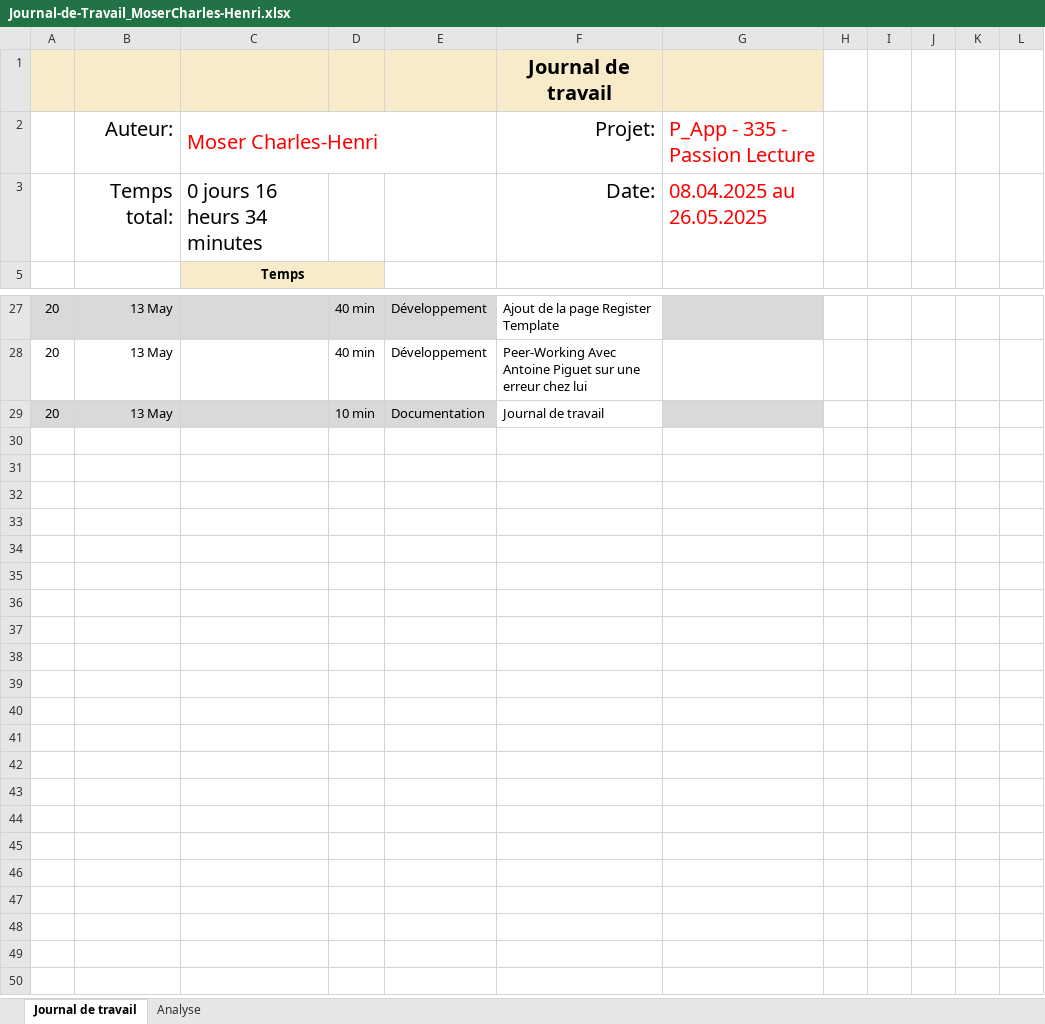
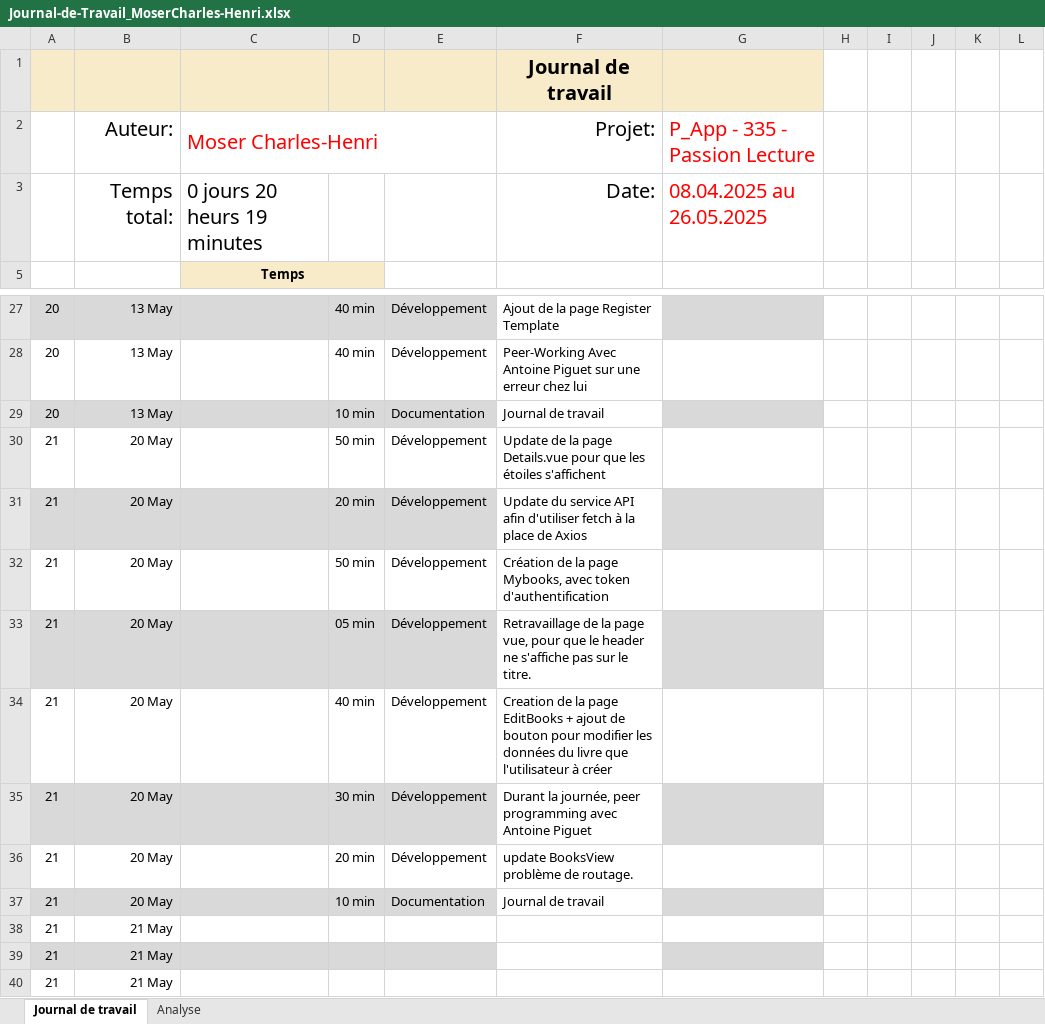
Before and after one commit to Josefnademo/Passion_lecture_FRONTEND, an Excel workbook: documentation/JDT-personal/Journal-de-Travail_MoserCharles-Henri.xlsx, sheet Journal de travail, drawn as a sheet; only a part is shown, gaps mark what is left out; values as stored, in another font and other column widths than the file's, no borders; conditional formats and table styles not drawn; the diff names each change by its address in the sheet, - before the commit and + after, or states it on an @@ line.

Commit message:
Update(journal de travail C-H)
[10min] [DONE]

- Update du journal de travail personnel

```diff
--- a/documentation/JDT-personal/Journal-de-Travail_MoserCharles-Henri.xlsx (sheet Journal de travail)
+++ b/documentation/JDT-personal/Journal-de-Travail_MoserCharles-Henri.xlsx (sheet Journal de travail)
-C3: 0 jours 16 heurs 34 minutes
+C3: 0 jours 20 heurs 19 minutes
+row 30: 21 | 20 May |  | 50 min | Développement | Update de la page Details.vue pour que les étoiles s'affichent
+row 31: 21 | 20 May |  | 20 min | Développement | Update du service API afin d'utiliser fetch à la place de Axios
+row 32: 21 | 20 May |  | 50 min | Développement | Création de la page Mybooks, avec token d'authentification
+row 33: 21 | 20 May |  | 05 min | Développement | Retravaillage de la page vue, pour que le header ne s'affiche pas sur le titre.
+row 34: 21 | 20 May |  | 40 min | Développement | Creation de la page EditBooks + ajout de bouton pour modifier les données du livre que l'utilisateur à créer
+row 35: 21 | 20 May |  | 30 min | Développement | Durant la journée, peer programming avec Antoine Piguet
+row 36: 21 | 20 May |  | 20 min | Développement | update BooksView problème de routage.
+row 37: 21 | 20 May |  | 10 min | Documentation | Journal de travail
+row 38: 21 | 21 May
+row 39: 21 | 21 May
+row 40: 21 | 21 May
```
Also changed, not shown: sheet Analyse, hidden cells, charts or pictures.
